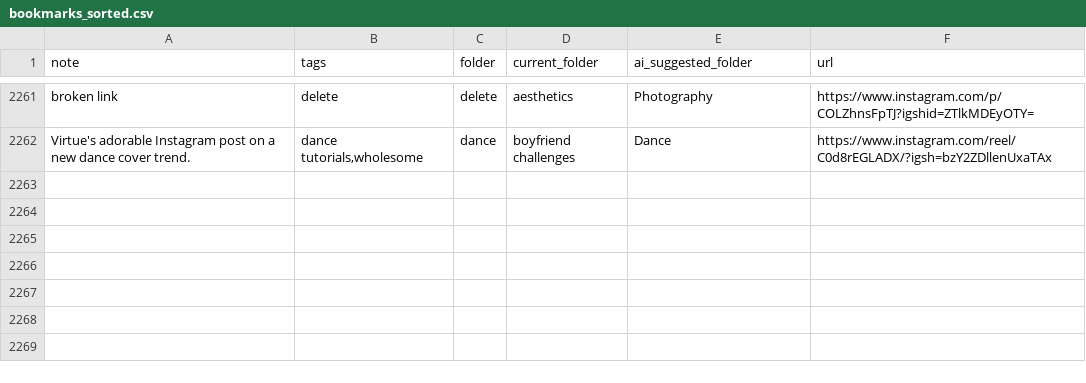
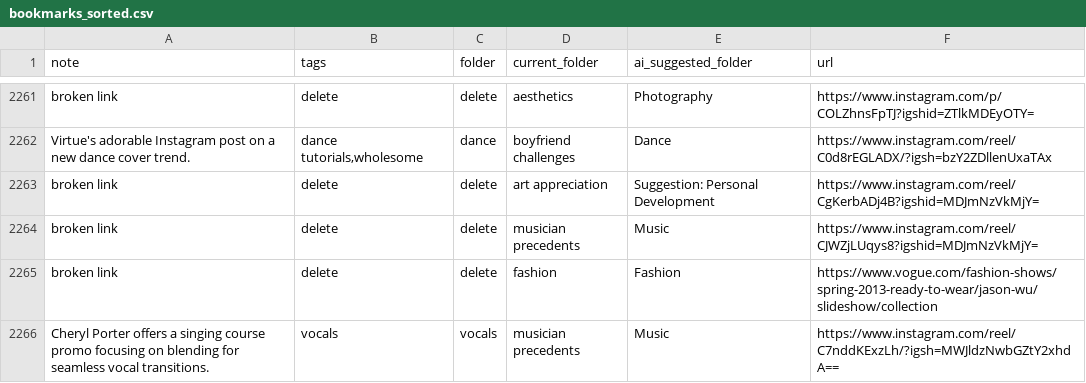
Before and after one commit to paikalilly/bookmark-sorter, a CSV file: bookmarks_sorted.csv, drawn as a sheet; only a part is shown, gaps mark what is left out; the diff names each change by its address in the sheet, - before the commit and + after, or states it on an @@ line.

Commit message:
Update bookmarks_sorted.csv via Streamlit app

```diff
--- a/bookmarks_sorted.csv
+++ b/bookmarks_sorted.csv
+row 2263: broken link | delete | delete | art appreciation | Suggestion: Personal Development | https://www.instagram.com/reel/CgKerbADj4B?igshid=MDJmNzVkMjY=
+row 2264: broken link | delete | delete | musician precedents | Music | https://www.instagram.com/reel/CJWZjLUqys8?igshid=MDJmNzVkMjY=
+row 2265: broken link | delete | delete | fashion | Fashion | https://www.vogue.com/fashion-shows/spring-2013-ready-to-wear/jason-wu/slideshow/collection
+row 2266: Cheryl Porter offers a singing course promo focusing on blending for seamless vocal transitions. | vocals | vocals | musician precedents | Music | https://www.instagram.com/reel/C7nddKExzLh/?igsh=MWJldzNwbGZtY2xhdA==
```
